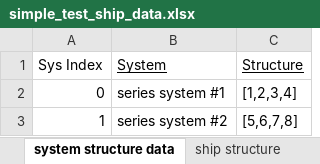
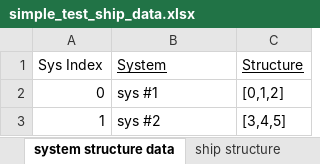
Before and after one commit to andreyaW/KISS, an Excel workbook: researchQuestions/simple_test_ship_data.xlsx, sheet system structure data, drawn as a sheet; values as stored, in another font and other column widths than the file's, no borders; the diff names each change by its address in the sheet, - before the commit and + after, or states it on an @@ line.

Commit message:
added good vs bad sensor test for comps, system and ship; need to update sensedSystem simulate func for seriesComps

```diff
--- a/researchQuestions/simple_test_ship_data.xlsx (sheet system structure data)
+++ b/researchQuestions/simple_test_ship_data.xlsx (sheet system structure data)
-B2 (System): series system #1
+B2 (System): sys #1
-C2 (Structure): [1,2,3,4]
+C2 (Structure): [0,1,2]
-B3 (System): series system #2
+B3 (System): sys #2
-C3 (Structure): [5,6,7,8]
+C3 (Structure): [3,4,5]
```
Also changed, not shown: sheet machinery reliability data, sheet ship structure, 9 other files.
